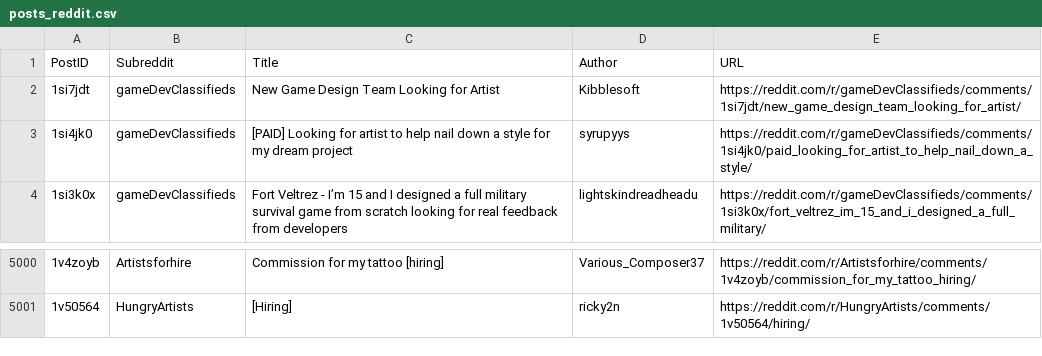
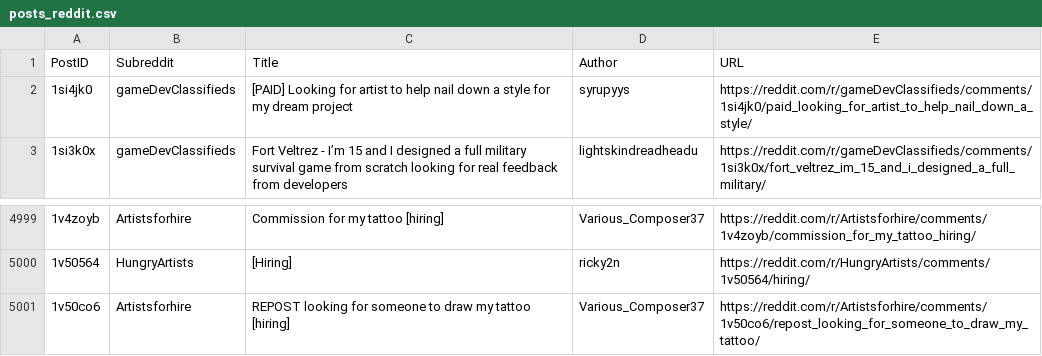
Before and after one commit to Jack0fcodes/redd0tBot, a CSV file: posts_reddit.csv, drawn as a sheet; only a part is shown, gaps mark what is left out; removed rows and columns are numbered as before the commit, all else as after; the diff names each change by its address in the sheet, - before the commit and + after, or states it on an @@ line.

```diff
--- a/posts_reddit.csv
+++ b/posts_reddit.csv
-row 2: 1si7jdt | gameDevClassifieds | New Game Design Team Looking for Artist | Kibblesoft | https://reddit.com/r/gameDevClassifieds/comments/1si7jdt/new_game_design_team_looking_for_artist/
+row 5001: 1v50co6 | Artistsforhire | REPOST looking for someone to draw my tattoo [hiring] | Various_Composer37 | https://reddit.com/r/Artistsforhire/comments/1v50co6/repost_looking_for_someone_to_draw_my_tattoo/
```
Also changed, not shown: 1 other file.
